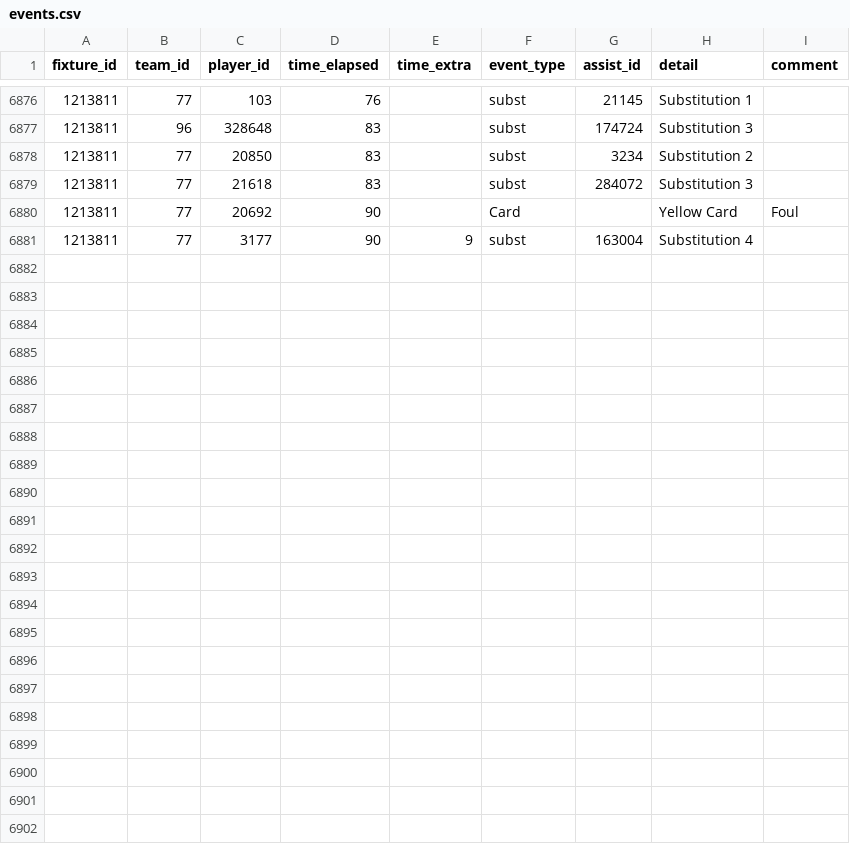
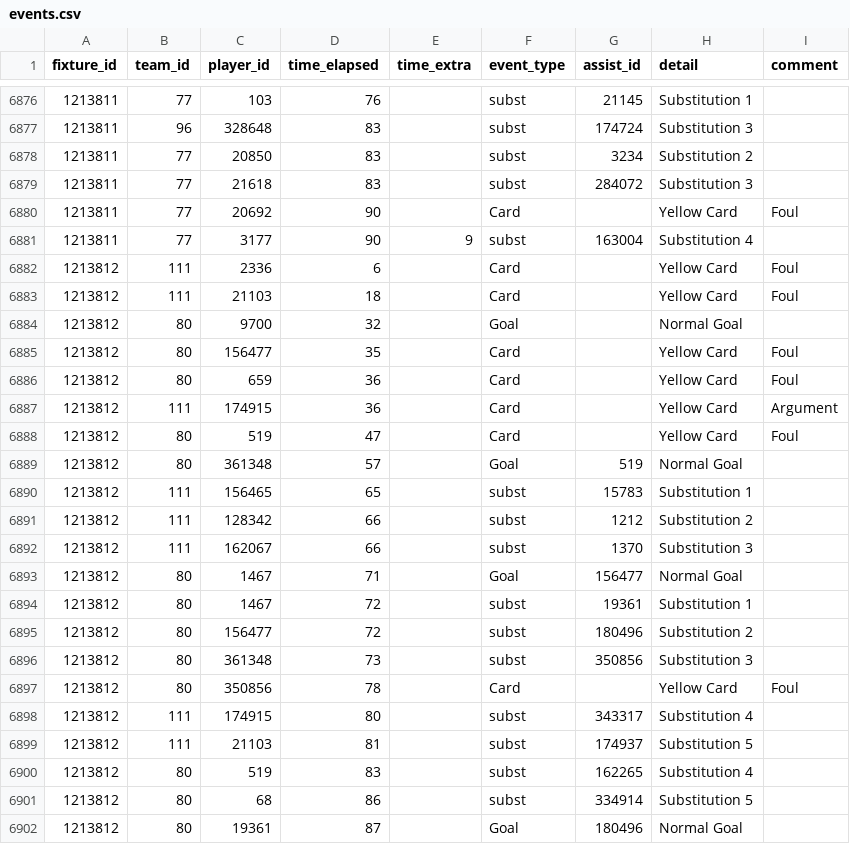
Before and after one commit to SebWae/football-api-data, a CSV file: data/events.csv, drawn as a sheet; only a part is shown, gaps mark what is left out; the diff names each change by its address in the sheet, - before the commit and + after, or states it on an @@ line.

Commit message:
registered fixture 1213812

```diff
--- a/data/events.csv
+++ b/data/events.csv
+row 6882: 1213812 | 111 | 2336 | 6 |  | Card |  | Yellow Card | Foul
+row 6883: 1213812 | 111 | 21103 | 18 |  | Card |  | Yellow Card | Foul
+row 6884: 1213812 | 80 | 9700 | 32 |  | Goal |  | Normal Goal
+row 6885: 1213812 | 80 | 156477 | 35 |  | Card |  | Yellow Card | Foul
+row 6886: 1213812 | 80 | 659 | 36 |  | Card |  | Yellow Card | Foul
+row 6887: 1213812 | 111 | 174915 | 36 |  | Card |  | Yellow Card | Argument
+row 6888: 1213812 | 80 | 519 | 47 |  | Card |  | Yellow Card | Foul
+row 6889: 1213812 | 80 | 361348 | 57 |  | Goal | 519 | Normal Goal
+row 6890: 1213812 | 111 | 156465 | 65 |  | subst | 15783 | Substitution 1
+row 6891: 1213812 | 111 | 128342 | 66 |  | subst | 1212 | Substitution 2
+row 6892: 1213812 | 111 | 162067 | 66 |  | subst | 1370 | Substitution 3
+row 6893: 1213812 | 80 | 1467 | 71 |  | Goal | 156477 | Normal Goal
+row 6894: 1213812 | 80 | 1467 | 72 |  | subst | 19361 | Substitution 1
+row 6895: 1213812 | 80 | 156477 | 72 |  | subst | 180496 | Substitution 2
+row 6896: 1213812 | 80 | 361348 | 73 |  | subst | 350856 | Substitution 3
+row 6897: 1213812 | 80 | 350856 | 78 |  | Card |  | Yellow Card | Foul
+row 6898: 1213812 | 111 | 174915 | 80 |  | subst | 343317 | Substitution 4
+row 6899: 1213812 | 111 | 21103 | 81 |  | subst | 174937 | Substitution 5
+row 6900: 1213812 | 80 | 519 | 83 |  | subst | 162265 | Substitution 4
+row 6901: 1213812 | 80 | 68 | 86 |  | subst | 334914 | Substitution 5
+row 6902: 1213812 | 80 | 19361 | 87 |  | Goal | 180496 | Normal Goal
```
Also changed, not shown: data/lineups.csv, data/lineups_tactics.csv, 3 other files.
